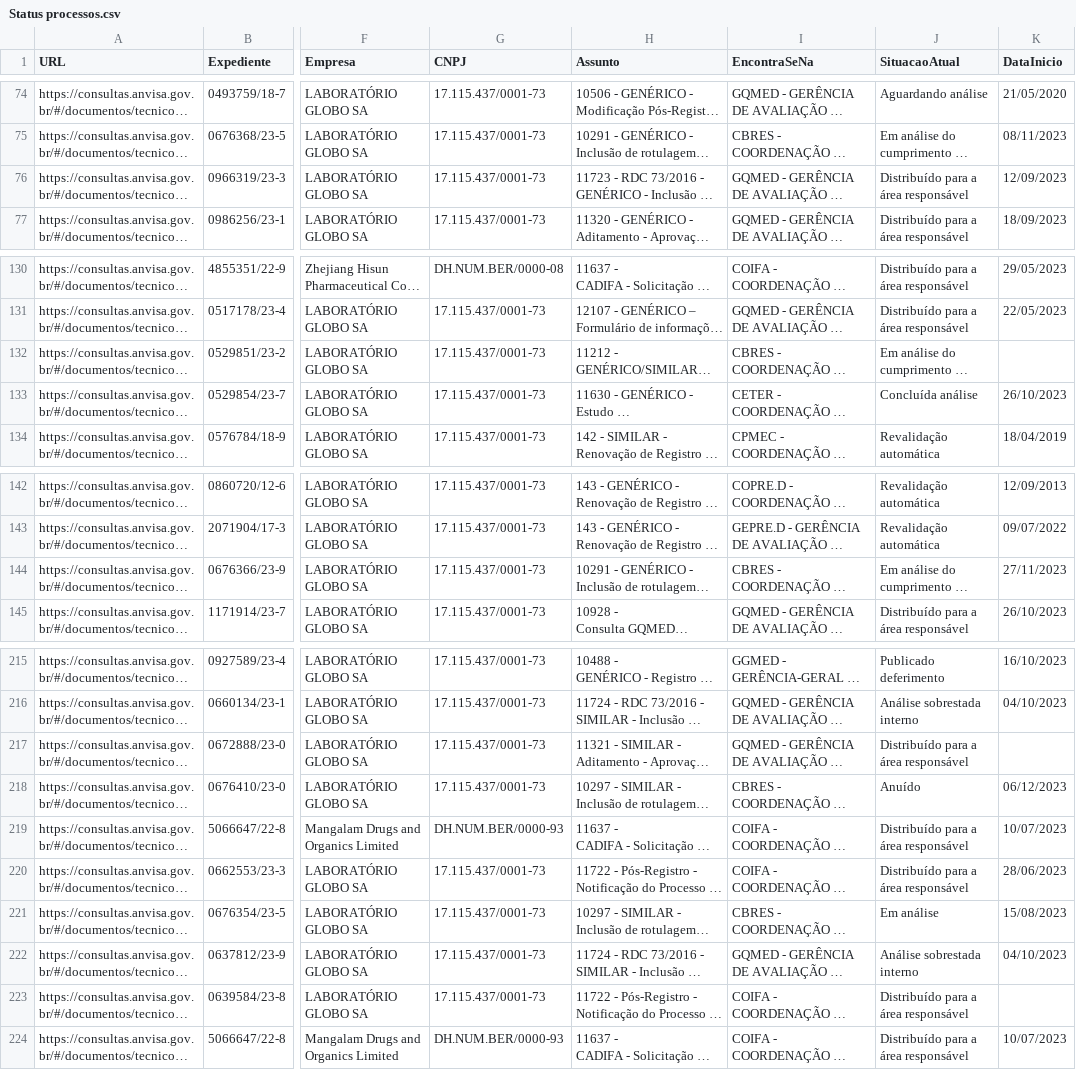
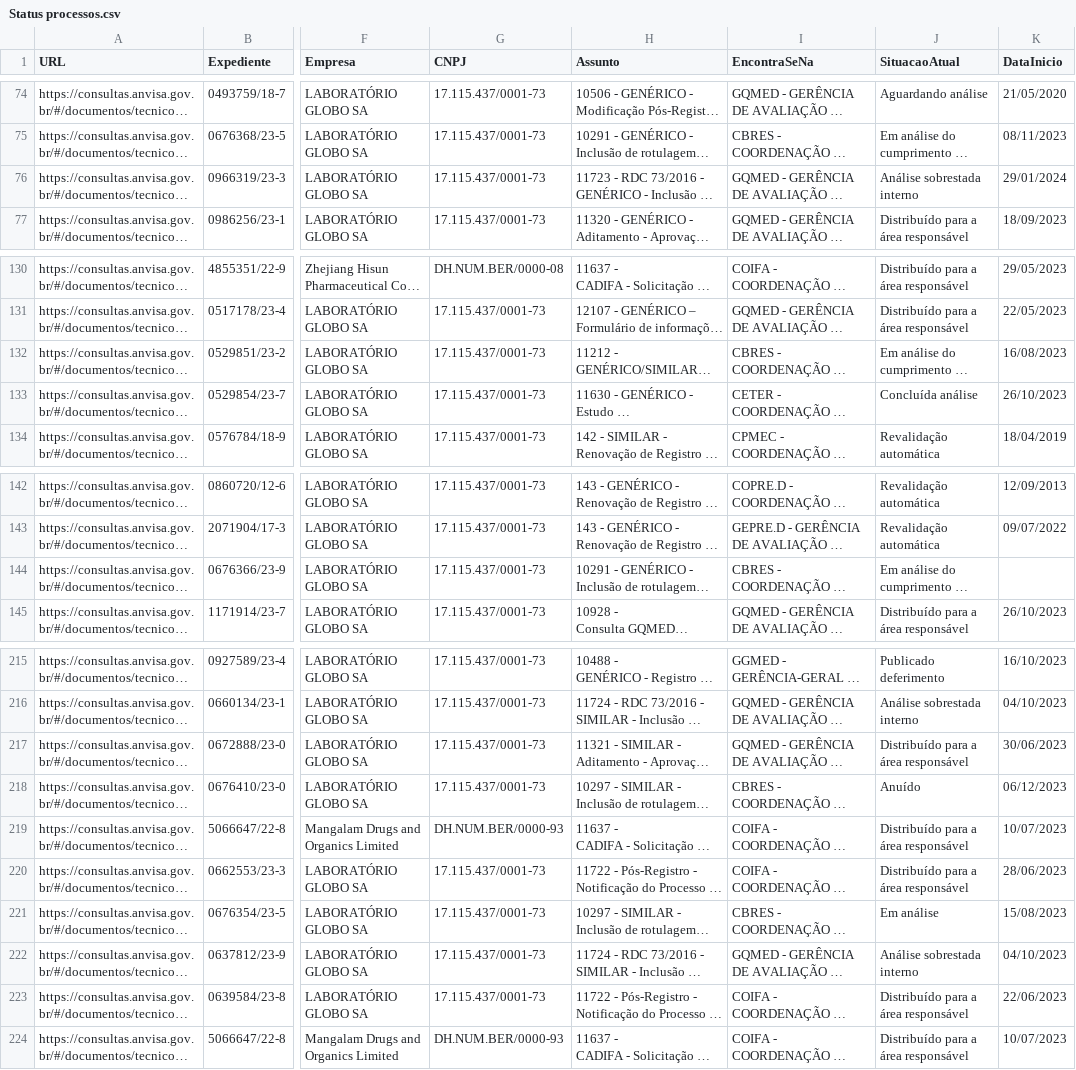
Before and after one commit to Diorgerb/DADOSreg, a CSV file: Status processos.csv, drawn as a sheet; only a part is shown, gaps mark what is left out; long unchanged cells end in …; the diff covers the shown part only; the diff names each change by its address in the sheet, - before the commit and + after, or states it on an @@ line.

Commit message:
Atualizando arquivo CSV com informações extraídas

```diff
--- a/Status processos.csv
+++ b/Status processos.csv
-J76 (SituacaoAtual): Distribuído para a área responsável
+J76 (SituacaoAtual): Análise sobrestada interno
-K76 (DataInicio): 12/09/2023
+K76 (DataInicio): 29/01/2024
-K132 (DataInicio): (empty)
+K132 (DataInicio): 16/08/2023
-K144 (DataInicio): 27/11/2023
+K144 (DataInicio): (empty)
-K217 (DataInicio): (empty)
+K217 (DataInicio): 30/06/2023
-K223 (DataInicio): (empty)
+K223 (DataInicio): 22/06/2023
```
Also changed, not shown: 1 edited cell elsewhere in this file.
